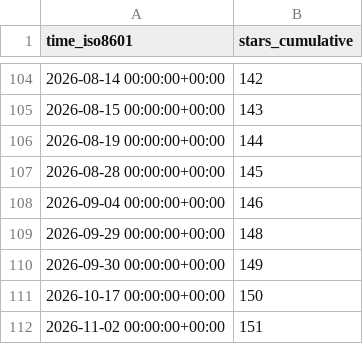
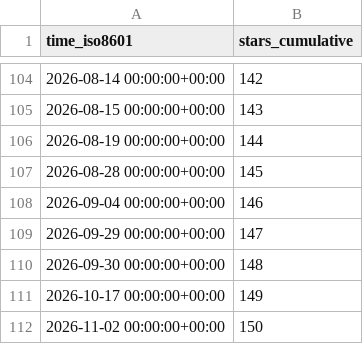
Before and after one commit to thorek1/MacroModelling.jl, a CSV file: thorek1/MacroModelling.jl/ghrs-data/stargazers.csv, drawn as a sheet; only a part is shown, gaps mark what is left out.

```diff
--- a/thorek1/MacroModelling.jl/ghrs-data/stargazers.csv
+++ b/thorek1/MacroModelling.jl/ghrs-data/stargazers.csv
@@ -108,5 +108,5 @@ time_iso8601,stars_cumulative
 2026-09-04 00:00:00+00:00,146
-2026-09-29 00:00:00+00:00,148
-2026-09-30 00:00:00+00:00,149
-2026-10-17 00:00:00+00:00,150
-2026-11-02 00:00:00+00:00,151
+2026-09-29 00:00:00+00:00,147
+2026-09-30 00:00:00+00:00,148
+2026-10-17 00:00:00+00:00,149
+2026-11-02 00:00:00+00:00,150
```
